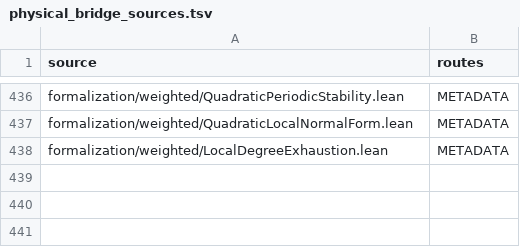
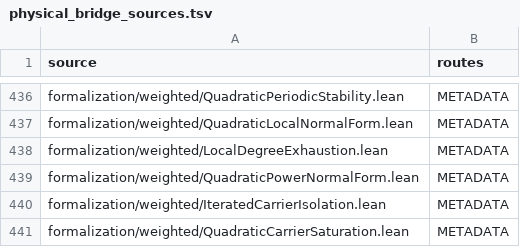
Before and after one commit to dovvnloading/loops-research-archive, a TSV file: formalization/physical_bridge_sources.tsv, drawn as a sheet; only a part is shown, gaps mark what is left out; the diff names each change by its address in the sheet, - before the commit and + after, or states it on an @@ line.

Commit message:
Realize primitive carrier saturation, finite horizons, and arbitrary local power charts

```diff
--- a/formalization/physical_bridge_sources.tsv
+++ b/formalization/physical_bridge_sources.tsv
+row 439: formalization/weighted/QuadraticPowerNormalForm.lean | METADATA
+row 440: formalization/weighted/IteratedCarrierIsolation.lean | METADATA
+row 441: formalization/weighted/QuadraticCarrierSaturation.lean | METADATA
```
Also changed, not shown: 6 other files.
